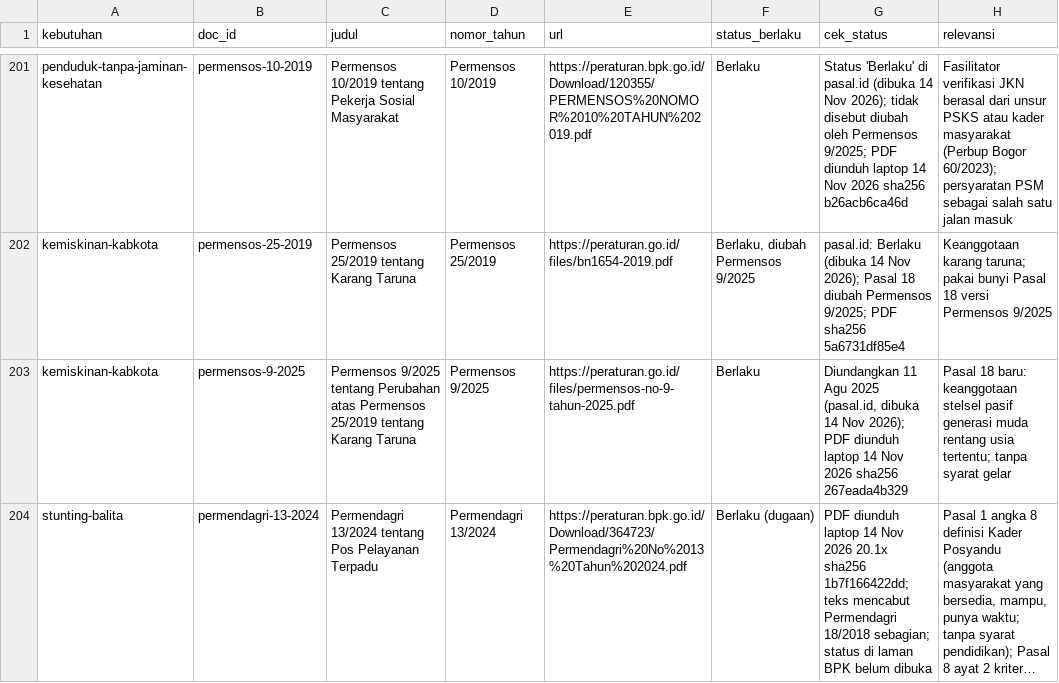
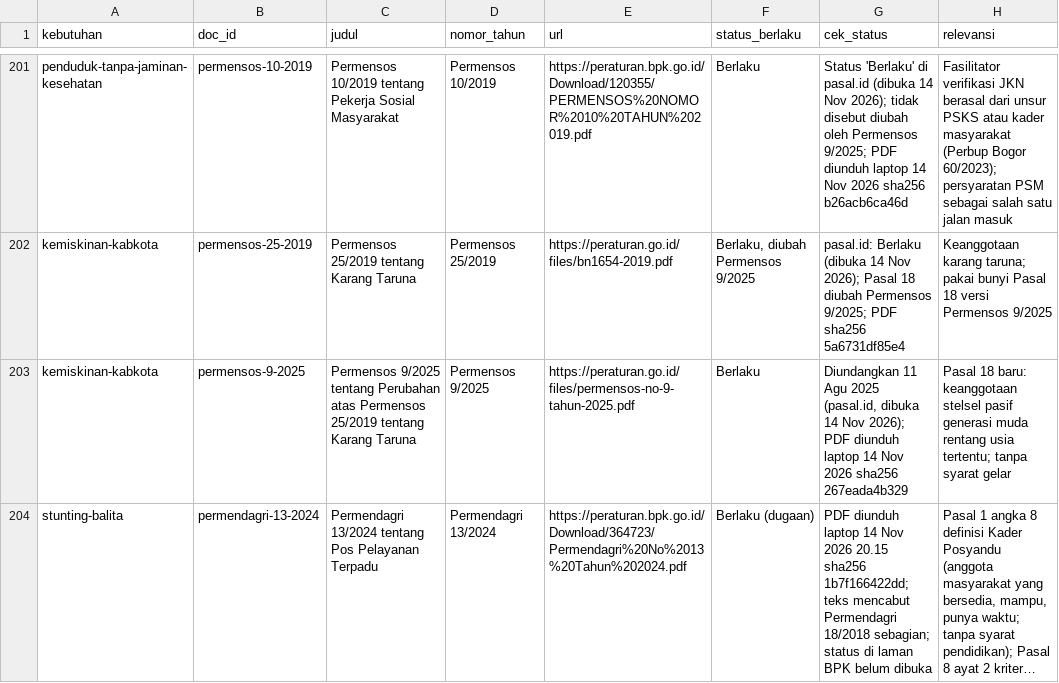
Before and after one commit to raihandaryh-hash/suluiou, a CSV file: mesin/sumber/dokumen/L0_register_v4.csv, drawn as a sheet; only a part is shown, gaps mark what is left out; long unchanged cells end in …; the diff names each change by its address in the sheet, - before the commit and + after, or states it on an @@ line.

```diff
--- a/mesin/sumber/dokumen/L0_register_v4.csv
+++ b/mesin/sumber/dokumen/L0_register_v4.csv
-G204 (cek_status): …Nov 2026 20.1x sha256 1b7f166422dd;…
+G204 (cek_status): …Nov 2026 20.15 sha256 1b7f166422dd;…
```
Also changed, not shown: 2 other files.
